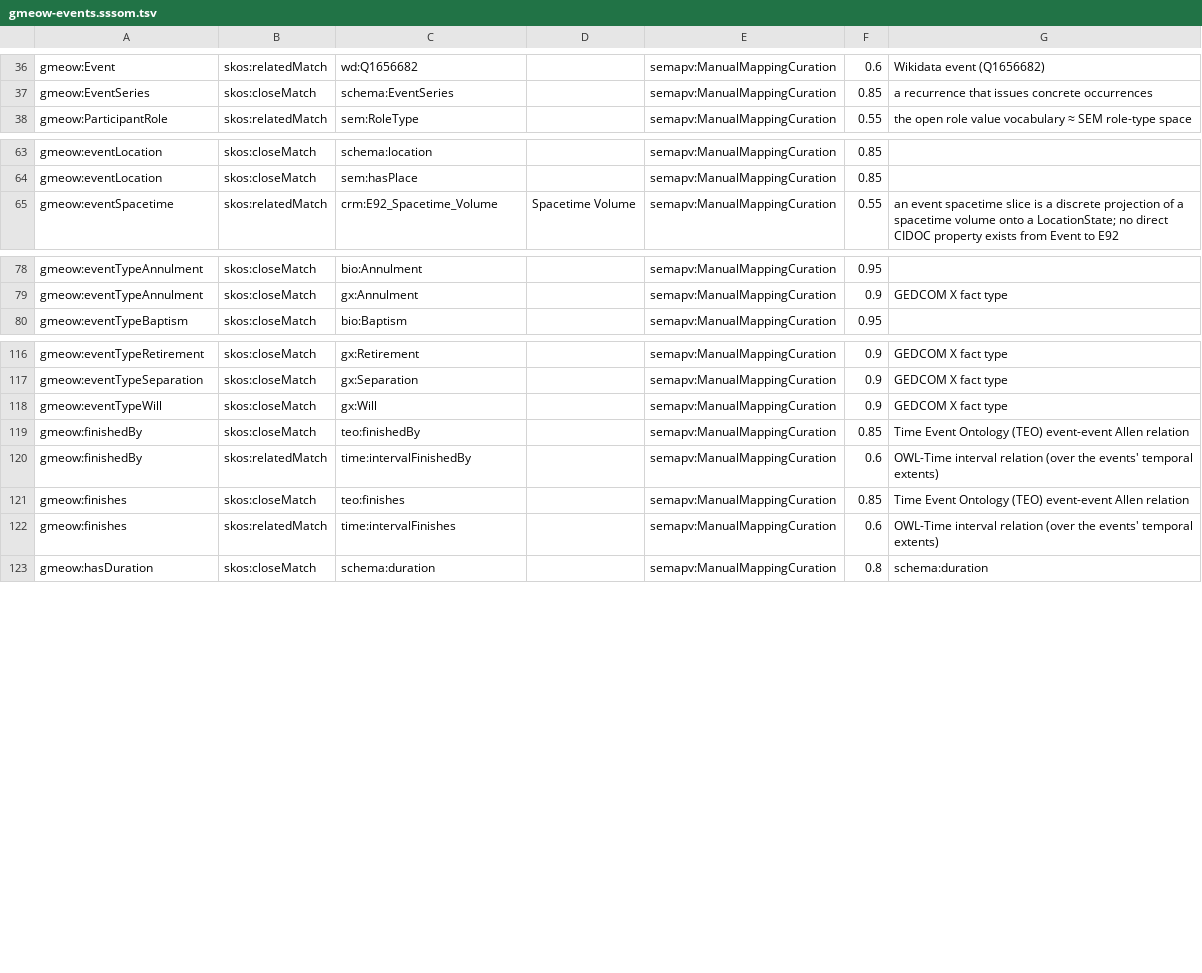
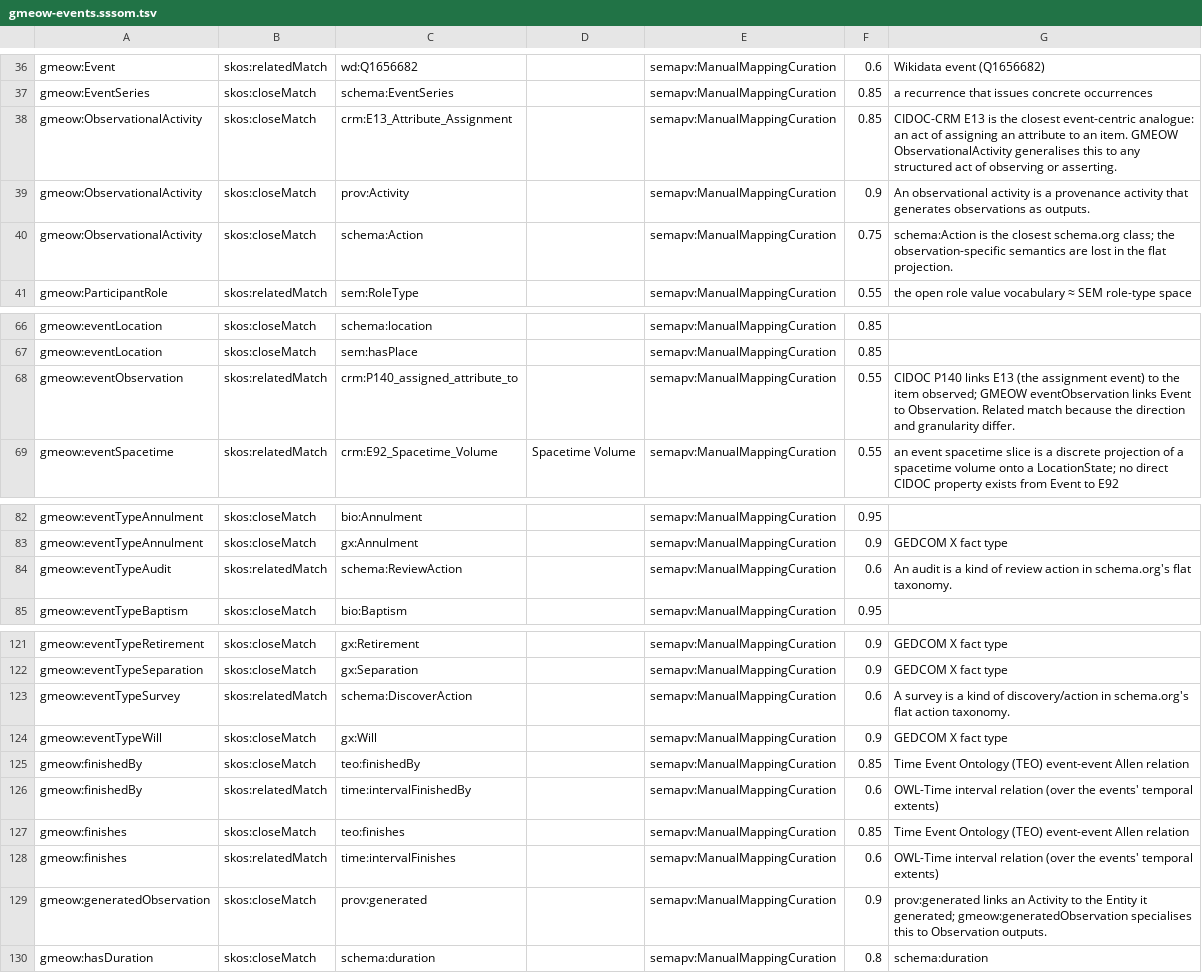
Before and after one commit to Blackcat-Informatics/gmeow-ontology, a TSV file: mappings/gmeow-events.sssom.tsv, drawn as a sheet; only a part is shown, gaps mark what is left out.

```diff
--- a/mappings/gmeow-events.sssom.tsv
+++ b/mappings/gmeow-events.sssom.tsv
@@ -37,2 +37,5 @@ gmeow:Event	skos:relatedMatch	wd:Q1656682		semapv:ManualMappingCuration	0.6	Wiki
 gmeow:EventSeries	skos:closeMatch	schema:EventSeries		semapv:ManualMappingCuration	0.85	a recurrence that issues concrete occurrences
+gmeow:ObservationalActivity	skos:closeMatch	crm:E13_Attribute_Assignment		semapv:ManualMappingCuration	0.85	CIDOC-CRM E13 is the closest event-centric analogue: an act of assigning an attribute to an item. GMEOW ObservationalActivity generalises this to any structured act of observing or asserting.
+gmeow:ObservationalActivity	skos:closeMatch	prov:Activity		semapv:ManualMappingCuration	0.9	An observational activity is a provenance activity that generates observations as outputs.
+gmeow:ObservationalActivity	skos:closeMatch	schema:Action		semapv:ManualMappingCuration	0.75	schema:Action is the closest schema.org class; the observation-specific semantics are lost in the flat projection.
 gmeow:ParticipantRole	skos:relatedMatch	sem:RoleType		semapv:ManualMappingCuration	0.55	the open role value vocabulary ≈ SEM role-type space
@@ -64,2 +67,3 @@ gmeow:eventLocation	skos:closeMatch	schema:location		semapv:ManualMappingCuratio
 gmeow:eventLocation	skos:closeMatch	sem:hasPlace		semapv:ManualMappingCuration	0.85	
+gmeow:eventObservation	skos:relatedMatch	crm:P140_assigned_attribute_to		semapv:ManualMappingCuration	0.55	CIDOC P140 links E13 (the assignment event) to the item observed; GMEOW eventObservation links Event to Observation. Related match because the direction and granularity differ.
 gmeow:eventSpacetime	skos:relatedMatch	crm:E92_Spacetime_Volume	Spacetime Volume	semapv:ManualMappingCuration	0.55	an event spacetime slice is a discrete projection of a spacetime volume onto a LocationState; no direct CIDOC property exists from Event to E92
@@ -79,2 +83,3 @@ gmeow:eventTypeAnnulment	skos:closeMatch	bio:Annulment		semapv:ManualMappingCura
 gmeow:eventTypeAnnulment	skos:closeMatch	gx:Annulment		semapv:ManualMappingCuration	0.9	GEDCOM X fact type
+gmeow:eventTypeAudit	skos:relatedMatch	schema:ReviewAction		semapv:ManualMappingCuration	0.6	An audit is a kind of review action in schema.org's flat taxonomy.
 gmeow:eventTypeBaptism	skos:closeMatch	bio:Baptism		semapv:ManualMappingCuration	0.95	
@@ -117,2 +122,3 @@ gmeow:eventTypeRetirement	skos:closeMatch	gx:Retirement		semapv:ManualMappingCur
 gmeow:eventTypeSeparation	skos:closeMatch	gx:Separation		semapv:ManualMappingCuration	0.9	GEDCOM X fact type
+gmeow:eventTypeSurvey	skos:relatedMatch	schema:DiscoverAction		semapv:ManualMappingCuration	0.6	A survey is a kind of discovery/action in schema.org's flat action taxonomy.
 gmeow:eventTypeWill	skos:closeMatch	gx:Will		semapv:ManualMappingCuration	0.9	GEDCOM X fact type
@@ -122,2 +128,3 @@ gmeow:finishes	skos:closeMatch	teo:finishes		semapv:ManualMappingCuration	0.85	T
 gmeow:finishes	skos:relatedMatch	time:intervalFinishes		semapv:ManualMappingCuration	0.6	OWL-Time interval relation (over the events' temporal extents)
+gmeow:generatedObservation	skos:closeMatch	prov:generated		semapv:ManualMappingCuration	0.9	prov:generated links an Activity to the Entity it generated; gmeow:generatedObservation specialises this to Observation outputs.
 gmeow:hasDuration	skos:closeMatch	schema:duration		semapv:ManualMappingCuration	0.8	schema:duration
```
Also changed, not shown: mappings/gmeow-observations.sssom.tsv, mappings/gmeow-provenance.sssom.tsv, 6 other files.
